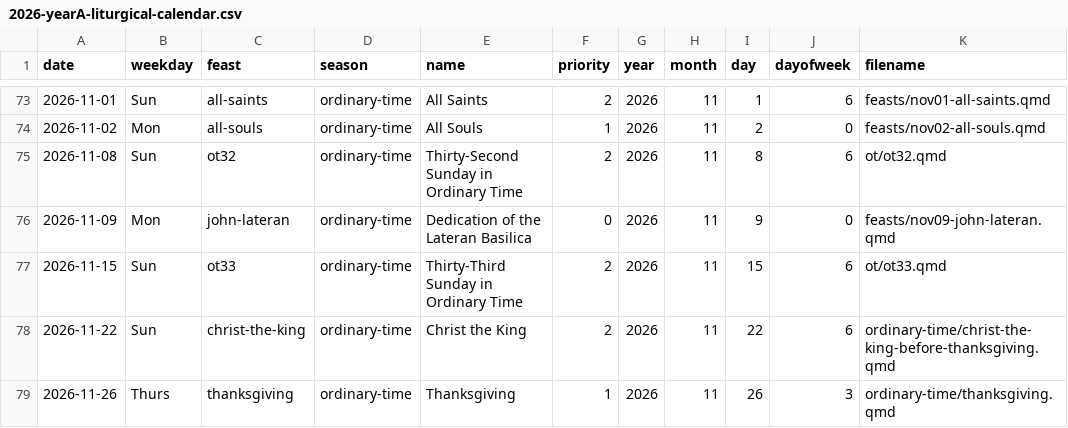
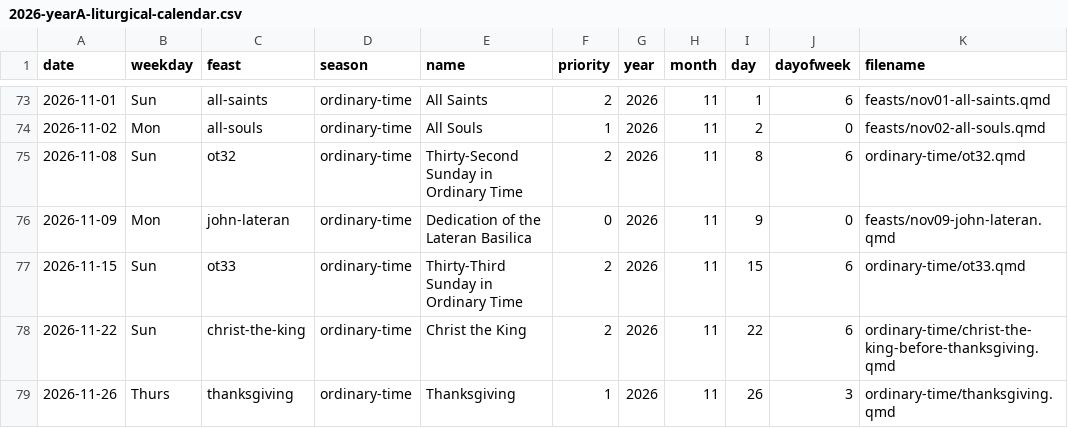
Before and after one commit to musicministry/stegbert, a CSV file: 2026-A/2026-yearA-liturgical-calendar.csv, drawn as a sheet; only a part is shown, gaps mark what is left out; the diff covers the shown part only.

```diff
--- a/2026-A/2026-yearA-liturgical-calendar.csv
+++ b/2026-A/2026-yearA-liturgical-calendar.csv
@@ -74,5 +74,5 @@ date,weekday,feast,season,name,priority,year,month,day,dayofweek,filename
 2026-11-02,Mon,all-souls,ordinary-time,All Souls,1,2026,11,2,0,feasts/nov02-all-souls.qmd
-2026-11-08,Sun,ot32,ordinary-time,Thirty-Second Sunday in Ordinary Time,2,2026,11,8,6,ot/ot32.qmd
+2026-11-08,Sun,ot32,ordinary-time,Thirty-Second Sunday in Ordinary Time,2,2026,11,8,6,ordinary-time/ot32.qmd
 2026-11-09,Mon,john-lateran,ordinary-time,Dedication of the Lateran Basilica,0,2026,11,9,0,feasts/nov09-john-lateran.qmd
-2026-11-15,Sun,ot33,ordinary-time,Thirty-Third Sunday in Ordinary Time,2,2026,11,15,6,ot/ot33.qmd
+2026-11-15,Sun,ot33,ordinary-time,Thirty-Third Sunday in Ordinary Time,2,2026,11,15,6,ordinary-time/ot33.qmd
 2026-11-22,Sun,christ-the-king,ordinary-time,Christ the King,2,2026,11,22,6,ordinary-time/christ-the-king-before-thanksgiving.qmd
```
Also changed, not shown: 20 edited cells elsewhere in this file.
